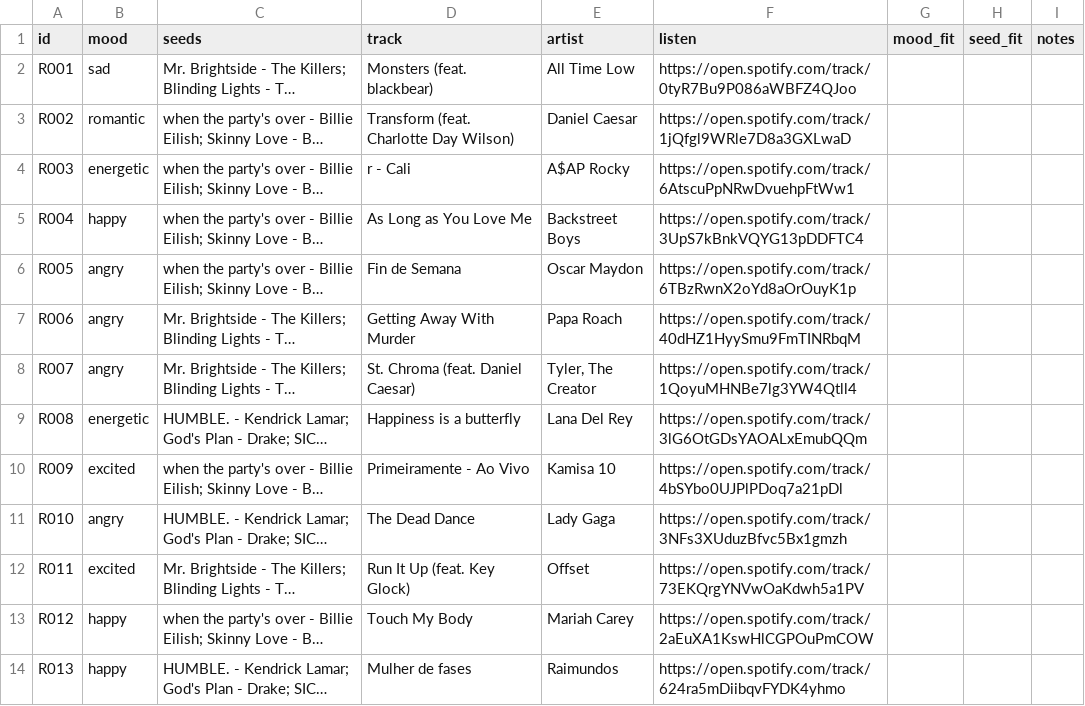
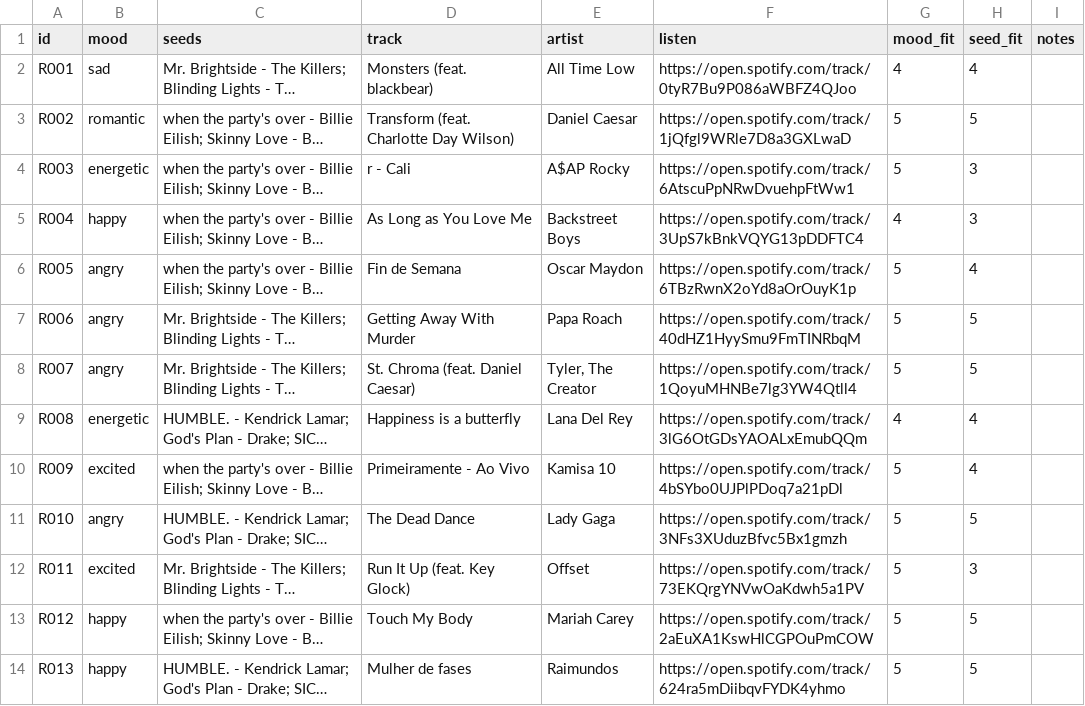
Before and after one commit to nmstory/vibe, a CSV file: harness/labels/sheet.csv, drawn as a sheet; only a part is shown; long unchanged cells end in …; the diff covers the shown part only; the diff names each change by its address in the sheet, - before the commit and + after, or states it on an @@ line.

Commit message:
Judge pilot: human ratings, full Opus pass, Opus as default
- harness/labels/sheet.csv: pilot ratings for 44 rows (R001-R040 plus
  repeats R068, R083, R090, R098), one rater, quick pass
- harness/labels/judge/claude-opus-5-5_medium_v1.json: Opus 5.5 judged
  all 105 rows
- harness/judge.py: default judge back to claude-opus-5-5
- README: judge pilot results (Haiku vs Opus vs human). Both judges
  agree with the human at about chance level, with a ~1.8-point
  harsher bias, which points to the rating scale rather than the model

```diff
--- a/harness/labels/sheet.csv
+++ b/harness/labels/sheet.csv
-G2 (mood_fit): (empty)
+G2 (mood_fit): 4
-H2 (seed_fit): (empty)
+H2 (seed_fit): 4
-G3:G4 (mood_fit): (empty)
+G3:G4 (mood_fit): 5
-H3 (seed_fit): (empty)
+H3 (seed_fit): 5
-H4:H5 (seed_fit): (empty)
+H4:H5 (seed_fit): 3
-G5 (mood_fit): (empty)
+G5 (mood_fit): 4
-G6:G8 (mood_fit): (empty)
+G6:G8 (mood_fit): 5
-H6 (seed_fit): (empty)
+H6 (seed_fit): 4
-H7:H8 (seed_fit): (empty)
+H7:H8 (seed_fit): 5
-G9 (mood_fit): (empty)
+G9 (mood_fit): 4
-H9:H10 (seed_fit): (empty)
+H9:H10 (seed_fit): 4
-G10:G14 (mood_fit): (empty)
+G10:G14 (mood_fit): 5
-H11 (seed_fit): (empty)
+H11 (seed_fit): 5
-H12 (seed_fit): (empty)
+H12 (seed_fit): 3
-H13:H14 (seed_fit): (empty)
+H13:H14 (seed_fit): 5
```
Also changed, not shown: 62 edited cells elsewhere in this file, 3 other files.
